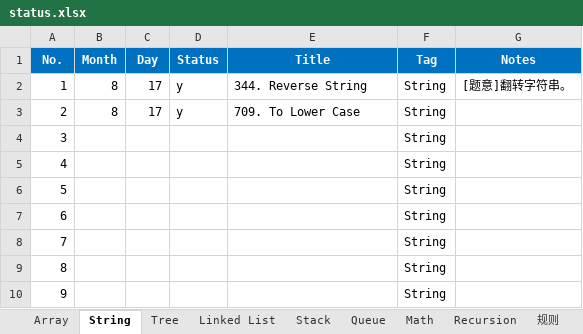
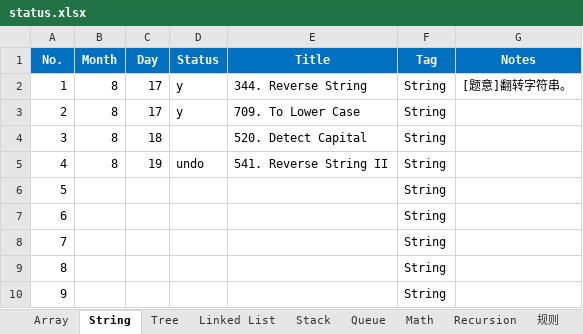
Before and after one commit to ZTidus/DataStructure, an Excel workbook: OJ/LeetCode/status.xlsx, sheet String, drawn as a sheet; only a part is shown; values as stored, in another font and other column widths than the file's, no borders; the diff names each change by its address in the sheet, - before the commit and + after, or states it on an @@ line.

Commit message:
update leetcode status

```diff
--- a/OJ/LeetCode/status.xlsx (sheet String)
+++ b/OJ/LeetCode/status.xlsx (sheet String)
-B4:B5 (Month): (empty)
+B4:B5 (Month): 8
-C4 (Day): (empty)
+C4 (Day): 18
-E4 (Title): (empty)
+E4 (Title): 520. Detect Capital
-C5 (Day): (empty)
+C5 (Day): 19
-D5 (Status): (empty)
+D5 (Status): undo
-E5 (Title): (empty)
+E5 (Title): 541. Reverse String II
```
Also changed, not shown: sheet Array, sheet Linked List, sheet Tree, sheet 规则, other sheet tabs.
